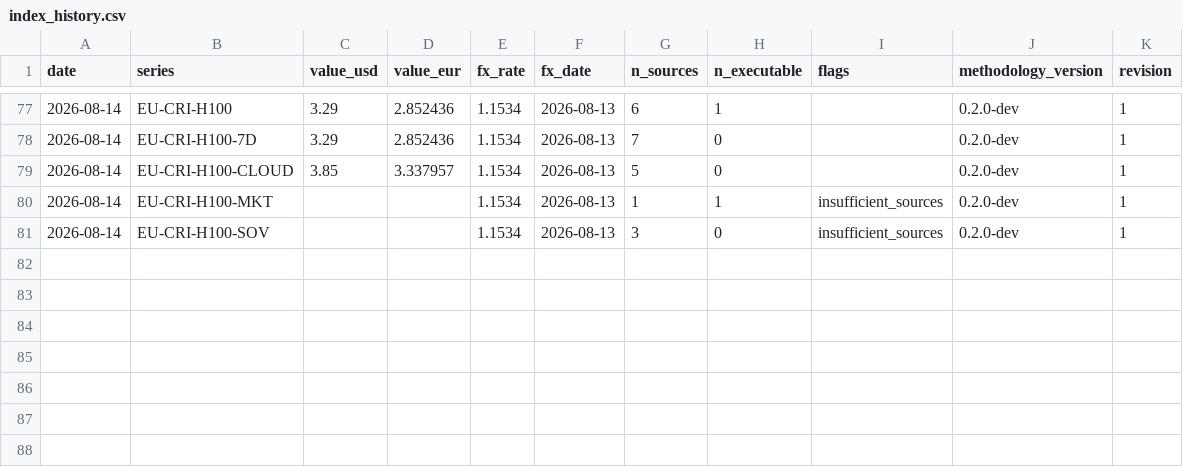
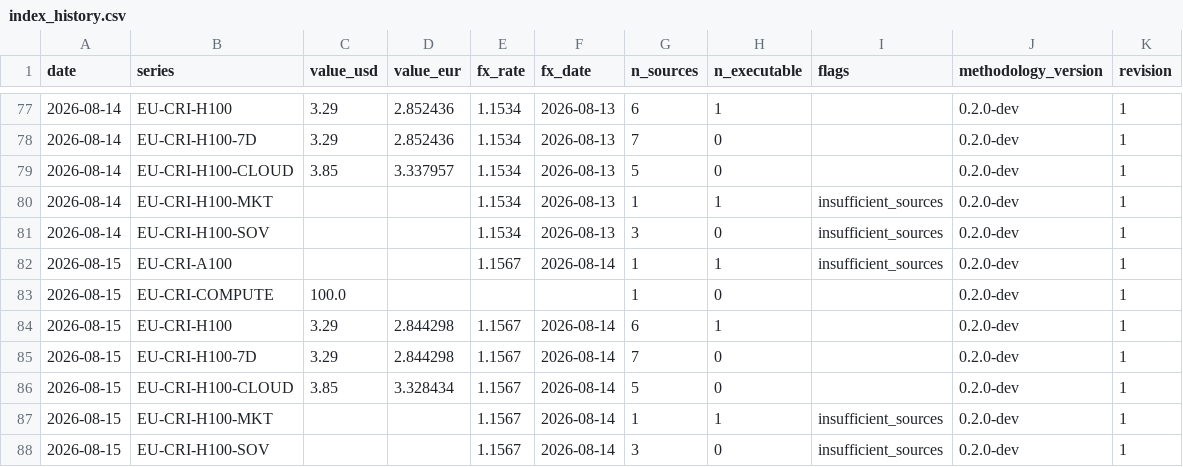
Before and after one commit to markrusch/Compute-Index, a CSV file: site/data/index_history.csv, drawn as a sheet; only a part is shown, gaps mark what is left out.

```diff
--- a/site/data/index_history.csv
+++ b/site/data/index_history.csv
@@ -81 +81,8 @@ date,series,value_usd,value_eur,fx_rate,fx_date,n_sources,n_executable,flags,met
 2026-08-14,EU-CRI-H100-SOV,,,1.1534,2026-08-13,3,0,insufficient_sources,0.2.0-dev,1
+2026-08-15,EU-CRI-A100,,,1.1567,2026-08-14,1,1,insufficient_sources,0.2.0-dev,1
+2026-08-15,EU-CRI-COMPUTE,100.0,,,,1,0,,0.2.0-dev,1
+2026-08-15,EU-CRI-H100,3.29,2.844298,1.1567,2026-08-14,6,1,,0.2.0-dev,1
+2026-08-15,EU-CRI-H100-7D,3.29,2.844298,1.1567,2026-08-14,7,0,,0.2.0-dev,1
+2026-08-15,EU-CRI-H100-CLOUD,3.85,3.328434,1.1567,2026-08-14,5,0,,0.2.0-dev,1
+2026-08-15,EU-CRI-H100-MKT,,,1.1567,2026-08-14,1,1,insufficient_sources,0.2.0-dev,1
+2026-08-15,EU-CRI-H100-SOV,,,1.1567,2026-08-14,3,0,insufficient_sources,0.2.0-dev,1
```
Also changed, not shown: 7 other files.
